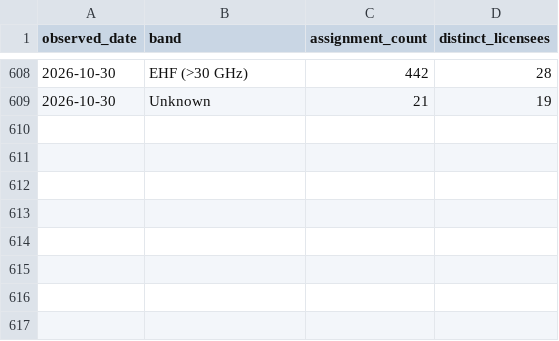
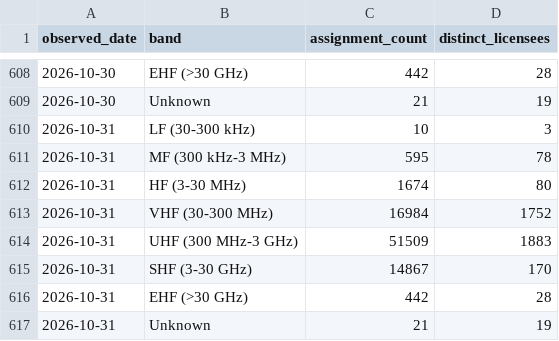
Before and after one commit to spectrumefficiencylimited/sel-current, a CSV file: gold/band_daily.csv, drawn as a sheet; only a part is shown, gaps mark what is left out; the diff names each change by its address in the sheet, - before the commit and + after, or states it on an @@ line.

```diff
--- a/gold/band_daily.csv
+++ b/gold/band_daily.csv
+row 610: 2026-10-31 | LF (30-300 kHz) | 10 | 3
+row 611: 2026-10-31 | MF (300 kHz-3 MHz) | 595 | 78
+row 612: 2026-10-31 | HF (3-30 MHz) | 1674 | 80
+row 613: 2026-10-31 | VHF (30-300 MHz) | 16984 | 1752
+row 614: 2026-10-31 | UHF (300 MHz-3 GHz) | 51509 | 1883
+row 615: 2026-10-31 | SHF (3-30 GHz) | 14867 | 170
+row 616: 2026-10-31 | EHF (>30 GHz) | 442 | 28
+row 617: 2026-10-31 | Unknown | 21 | 19
```
Also changed, not shown: gold/licence_type_daily.csv, gold/licensee_daily.csv, 6 other files.
